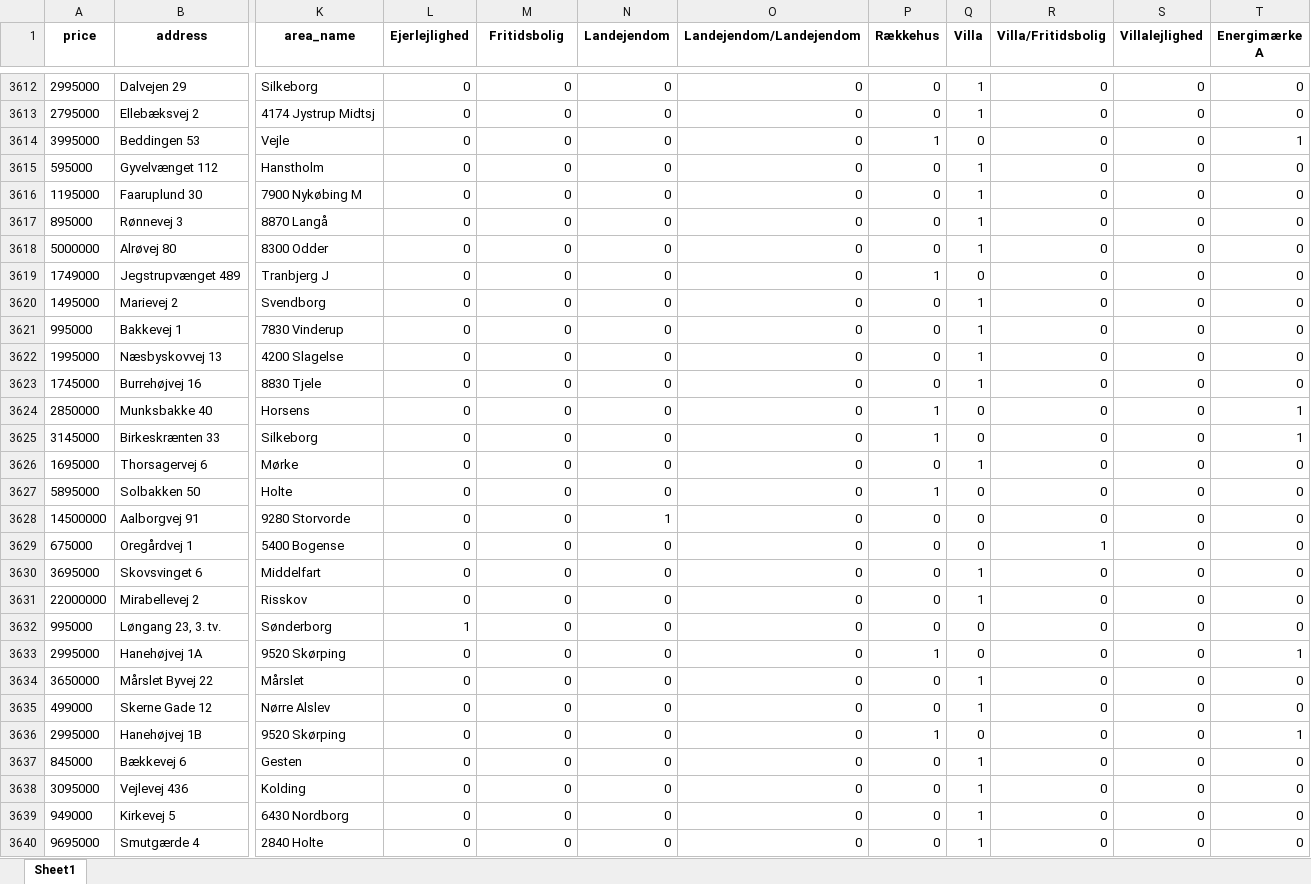
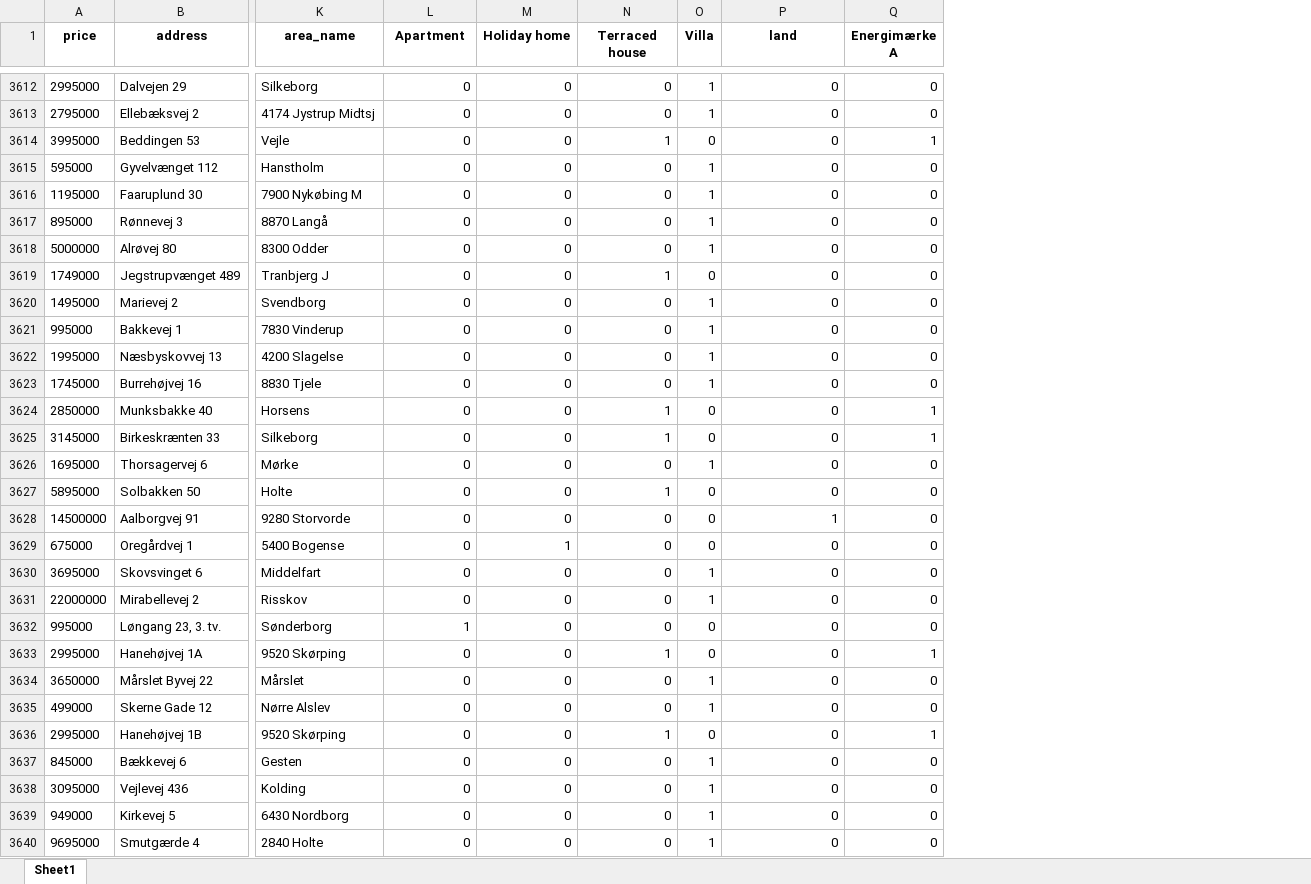
Before and after one commit to QiZhang777777/SODAS2023, an Excel workbook: EXAM/data/cleaned_data_excel.xlsx, sheet Sheet1, drawn as a sheet; only a part is shown, gaps mark what is left out; values as stored, in another font and other column widths than the file's, no borders; removed rows and columns are numbered as before the commit, all else as after; the diff covers the shown part only; the diff names each change by its address in the sheet, - before the commit and + after, or states it on an @@ line.

```diff
--- a/EXAM/data/cleaned_data_excel.xlsx (sheet Sheet1)
+++ b/EXAM/data/cleaned_data_excel.xlsx (sheet Sheet1)
-column O (Landejendom/Landejendom), rows 3612-3640: all 0
-column P (Rækkehus), rows 3612-3640: 0 | 0 | 1 | 0 | 0 | 0 | 0 | 1 | 0 | 0 | 0 | 0 | 1 | 1 | 0 | 1 | 0 | 0 | 0 | 0 | 0 | 1 | 0 | 0 | 1 | 0 | 0 | 0 | 0
-column S (Villalejlighed), rows 3612-3640: all 0
-L1: Ejerlejlighed
+L1: Apartment
-M1: Fritidsbolig
+M1: Holiday home
-N1: Landejendom
+N1: Terraced house
-P1: Villa/Fritidsbolig
+P1: land
-N3614 (Terraced house): 0
+N3614 (Terraced house): 1
-N3619 (Terraced house): 0
+N3619 (Terraced house): 1
-N3624:N3625 (Terraced house): 0
+N3624:N3625 (Terraced house): 1
-N3627 (Terraced house): 0
+N3627 (Terraced house): 1
-N3628 (Terraced house): 1
+N3628 (Terraced house): 0
-P3628 (land): 0
+P3628 (land): 1
-M3629 (Holiday home): 0
+M3629 (Holiday home): 1
-P3629 (land): 1
+P3629 (land): 0
-N3633 (Terraced house): 0
+N3633 (Terraced house): 1
-N3636 (Terraced house): 0
+N3636 (Terraced house): 1
```
Also changed, not shown: 1026 edited cells elsewhere in this sheet, 2 other files.
